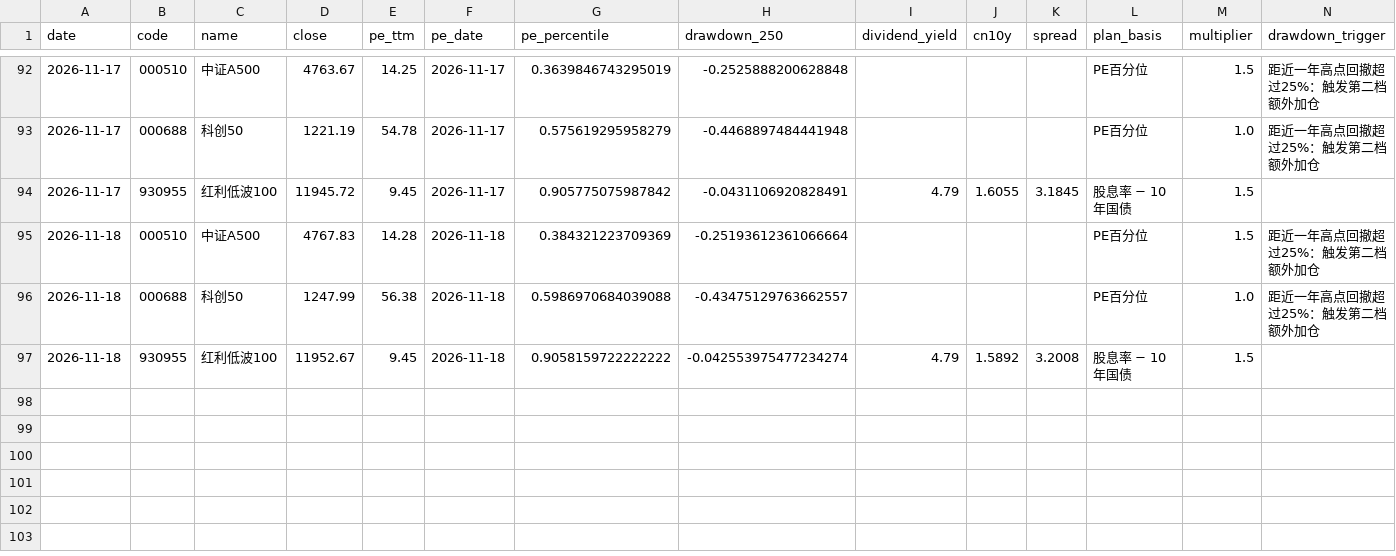
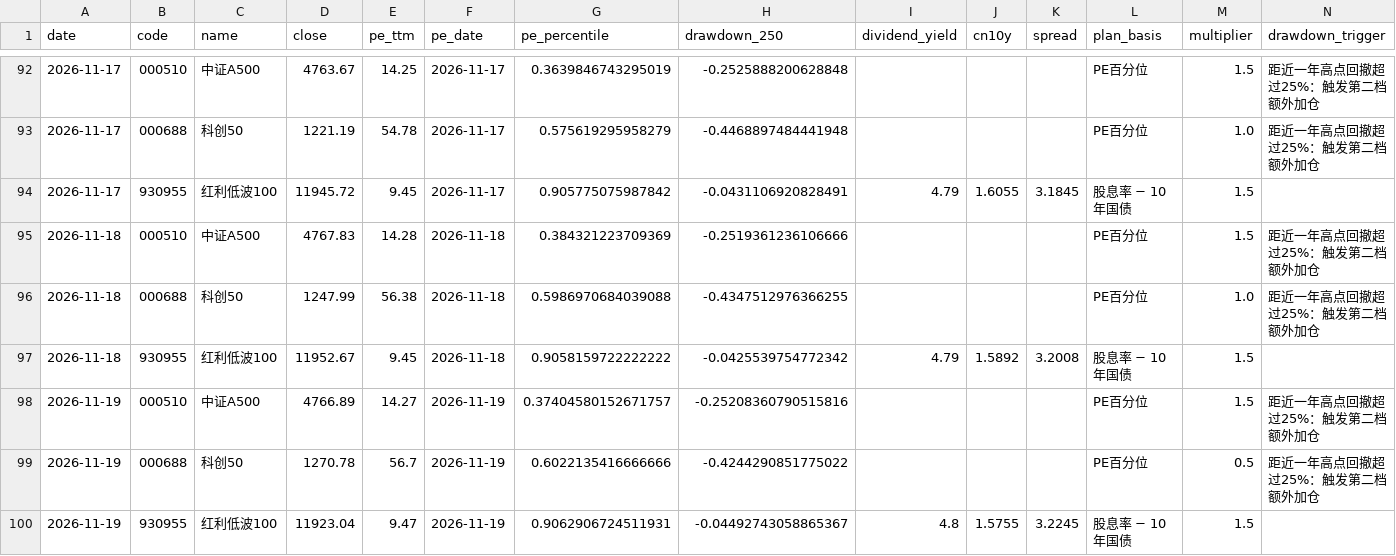
Before and after one commit to ConnieLH/etf-monitor-cloud, a CSV file: history/daily_snapshots.csv, drawn as a sheet; only a part is shown, gaps mark what is left out; rows hold the shown columns only; the diff names each change by its address in the sheet, - before the commit and + after, or states it on an @@ line.

```diff
--- a/history/daily_snapshots.csv
+++ b/history/daily_snapshots.csv
-H95 (drawdown_250): -0.25193612361066664
+H95 (drawdown_250): -0.2519361236106666
-H96 (drawdown_250): -0.43475129763662557
+H96 (drawdown_250): -0.4347512976366255
-H97 (drawdown_250): -0.042553975477234274
+H97 (drawdown_250): -0.0425539754772342
+row 98: 2026-11-19 | 000510 | 中证A500 | 4766.89 | 14.27 | 2026-11-19 | 0.37404580152671757 | -0.25208360790515816 |  |  |  | PE百分位 | 1.5 | 距近一年高点回撤超过25%：触发第二档额外加仓
+row 99: 2026-11-19 | 000688 | 科创50 | 1270.78 | 56.7 | 2026-11-19 | 0.6022135416666666 | -0.4244290851775022 |  |  |  | PE百分位 | 0.5 | 距近一年高点回撤超过25%：触发第二档额外加仓
+row 100: 2026-11-19 | 930955 | 红利低波100 | 11923.04 | 9.47 | 2026-11-19 | 0.9062906724511931 | -0.04492743058865367 | 4.8 | 1.5755 | 3.2245 | 股息率 − 10年国债 | 1.5
```
Also changed, not shown: history/dividend_yield_history.csv.
